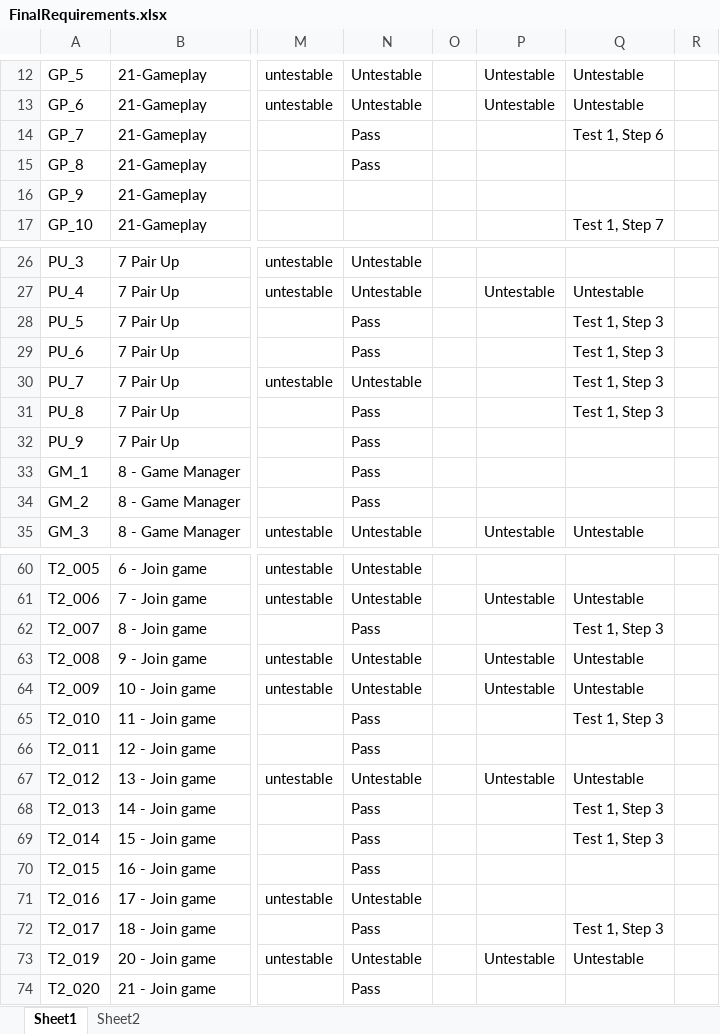
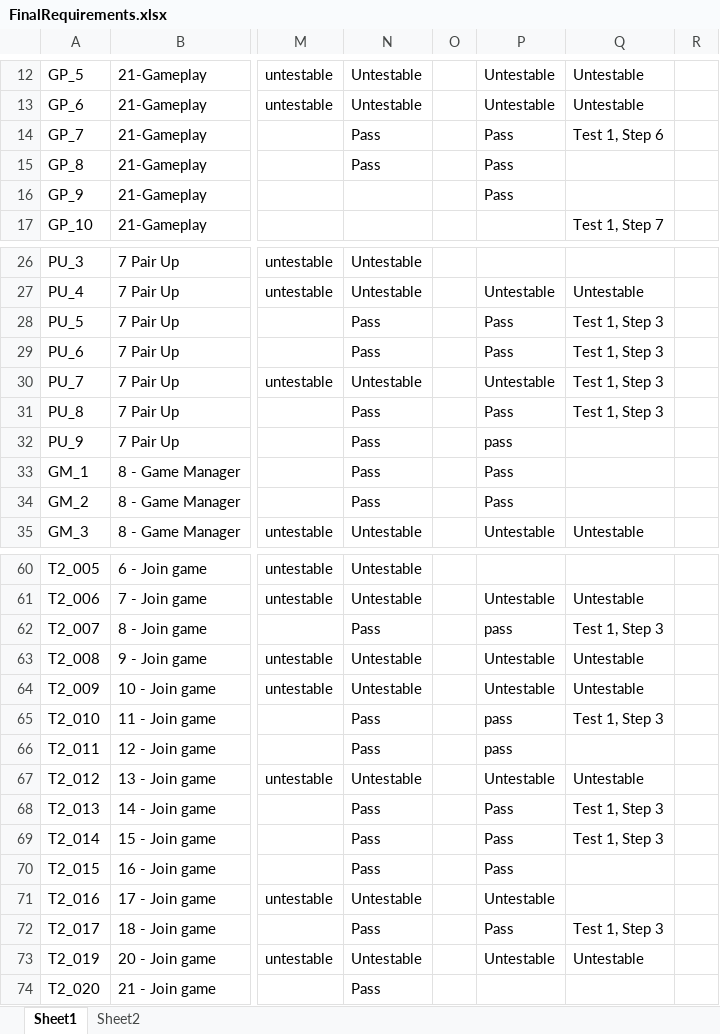
Before and after one commit to utastudents/cse3310-sp25-004, an Excel workbook: FinalRequirements/FinalRequirements.xlsx, sheet Sheet1, drawn as a sheet; only a part is shown, gaps mark what is left out; values as stored, in another font and other column widths than the file's, no borders; the diff covers the shown part only; the diff names each change by its address in the sheet, - before the commit and + after, or states it on an @@ line.

Commit message:
update group 19 finalrequirements

```diff
--- a/FinalRequirements/FinalRequirements.xlsx (sheet Sheet1)
+++ b/FinalRequirements/FinalRequirements.xlsx (sheet Sheet1)
-P14:P16: (empty)
+P14:P16: Pass
-P28:P29: (empty)
+P28:P29: Pass
-P30: (empty)
+P30: Untestable
-P31: (empty)
+P31: Pass
-P32: (empty)
+P32: pass
-P33:P34: (empty)
+P33:P34: Pass
-P62: (empty)
+P62: pass
-P65:P66: (empty)
+P65:P66: pass
-P68:P70: (empty)
+P68:P70: Pass
-P71: (empty)
+P71: Untestable
-P72: (empty)
+P72: Pass
```
Also changed, not shown: 7 edited cells elsewhere in this sheet.
